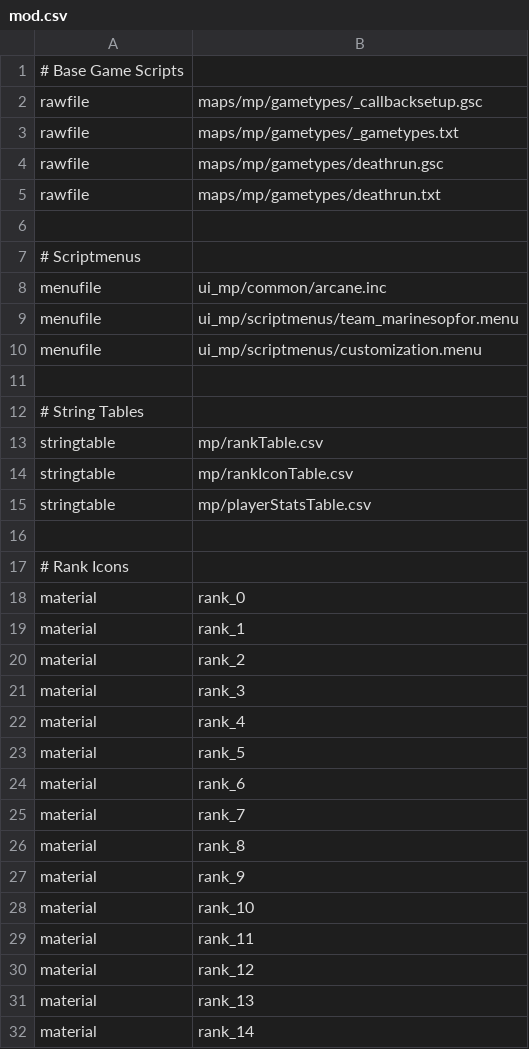
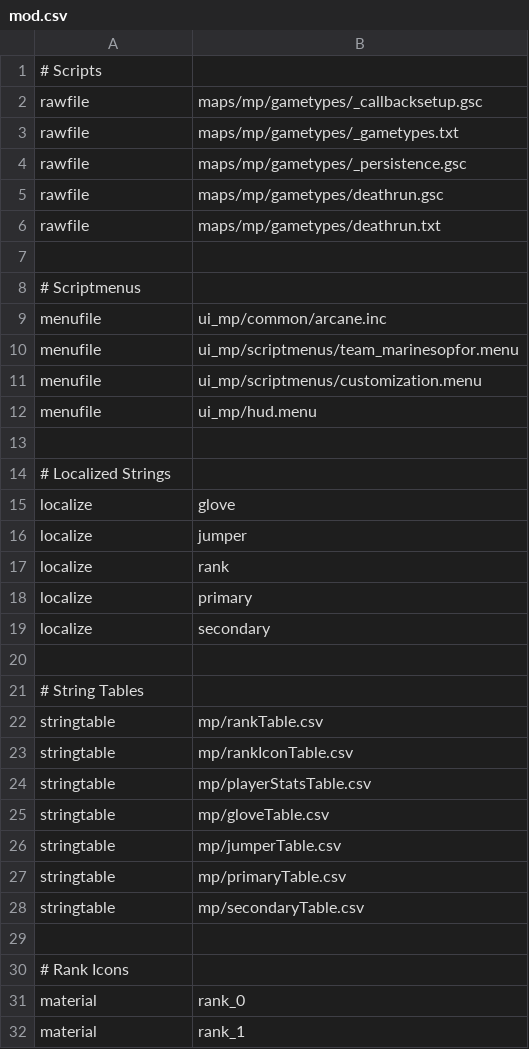
Before and after one commit to Jaxofw/IW3-Deathrun, a CSV file: mod.csv, drawn as a sheet; only a part is shown; the shorter side is filled out with more unchanged rows; the diff covers the shown part only.

```diff
--- a/mod.csv
+++ b/mod.csv
@@ -1,4 +1,5 @@
-# Base Game Scripts
+# Scripts
 rawfile,maps/mp/gametypes/_callbacksetup.gsc
 rawfile,maps/mp/gametypes/_gametypes.txt
+rawfile,maps/mp/gametypes/_persistence.gsc
 rawfile,maps/mp/gametypes/deathrun.gsc
@@ -10,2 +11,10 @@ menufile,ui_mp/scriptmenus/team_marinesopfor.menu
 menufile,ui_mp/scriptmenus/customization.menu
+menufile,ui_mp/hud.menu
+
+# Localized Strings
+localize,glove
+localize,jumper
+localize,rank
+localize,primary
+localize,secondary
 
@@ -15,2 +24,6 @@ stringtable,mp/rankIconTable.csv
 stringtable,mp/playerStatsTable.csv
+stringtable,mp/gloveTable.csv
+stringtable,mp/jumperTable.csv
+stringtable,mp/primaryTable.csv
+stringtable,mp/secondaryTable.csv
 
```
Also changed, not shown: 2 removed rows and 1 edited cell elsewhere in this file, mp/rankTable.csv, 33 other files.
